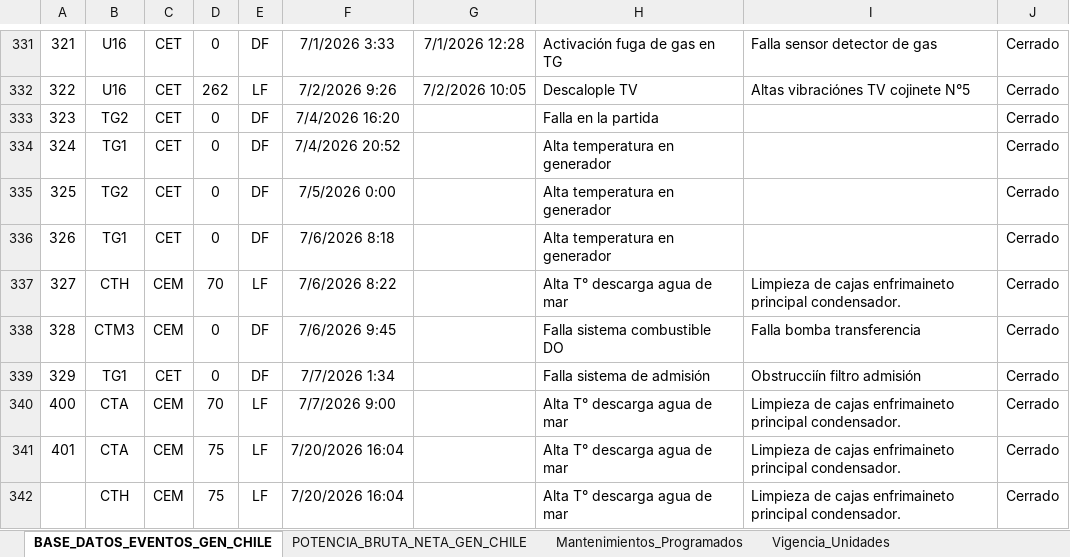
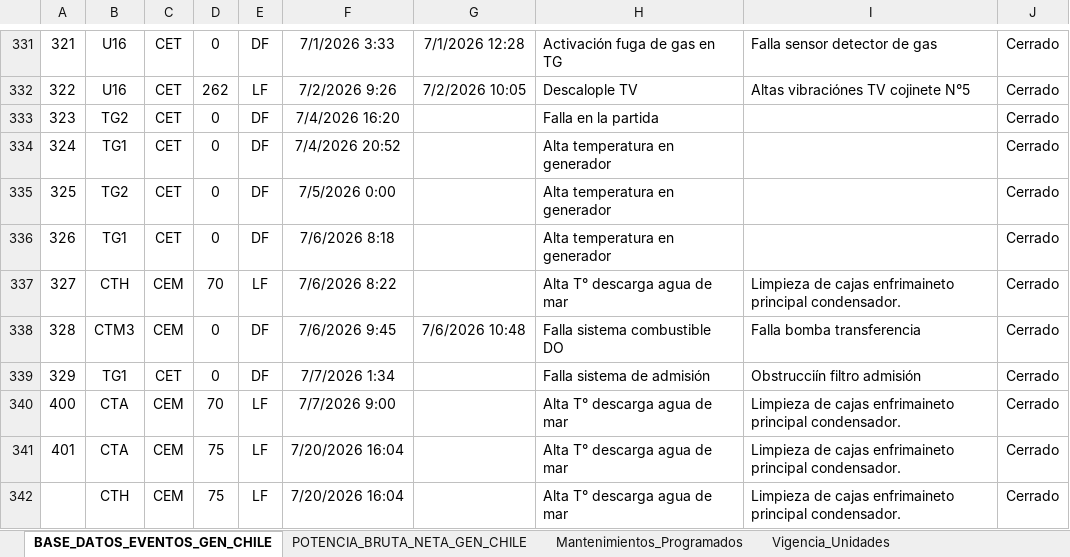
Before and after one commit to auxchecho/gen-cl-indisponibilidad, an Excel workbook: Base_Dato_Indisponibilidad_GEN_CL.xlsx, sheet BASE_DATOS_EVENTOS_GEN_CHILE, drawn as a sheet; only a part is shown, gaps mark what is left out; values as stored, in another font and other column widths than the file's, no borders; charts and pictures and table styles not drawn; the diff names each change by its address in the sheet, - before the commit and + after, or states it on an @@ line.

Commit message:
Actualización automática desde SharePoint

```diff
--- a/Base_Dato_Indisponibilidad_GEN_CL.xlsx (sheet BASE_DATOS_EVENTOS_GEN_CHILE)
+++ b/Base_Dato_Indisponibilidad_GEN_CL.xlsx (sheet BASE_DATOS_EVENTOS_GEN_CHILE)
-G338: (empty)
+G338: 7/6/2026 10:48
```
